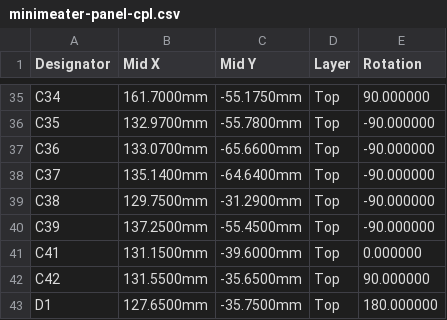
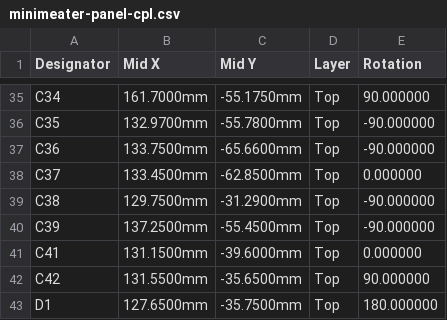
Before and after one commit to NathanHowell/minimeater, a CSV file: hw/fab/minimeater-panel-cpl.csv, drawn as a sheet; only a part is shown, gaps mark what is left out.

```diff
--- a/hw/fab/minimeater-panel-cpl.csv
+++ b/hw/fab/minimeater-panel-cpl.csv
@@ -36,4 +36,4 @@ C34,161.7000mm,-55.1750mm,Top,90.000000
 C35,132.9700mm,-55.7800mm,Top,-90.000000
-C36,133.0700mm,-65.6600mm,Top,-90.000000
-C37,135.1400mm,-64.6400mm,Top,-90.000000
+C36,133.7500mm,-65.6600mm,Top,-90.000000
+C37,133.4500mm,-62.8500mm,Top,0.000000
 C38,129.7500mm,-31.2900mm,Top,-90.000000
```
Also changed, not shown: hw/fab/minimeater-cpl.csv, 3 other files.
